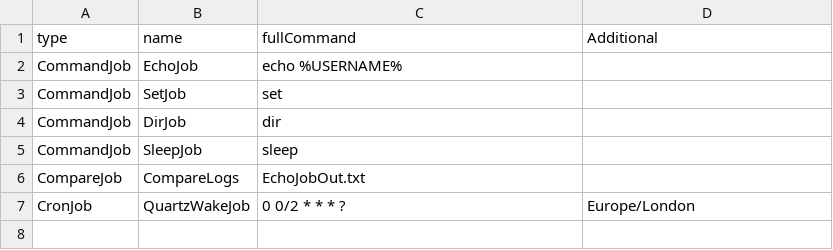
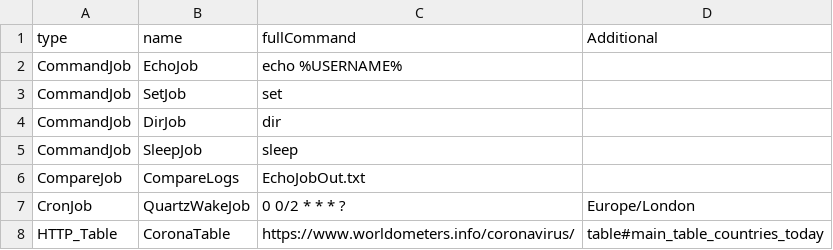
Before and after one commit to newdisc/sched-jobtree, a CSV file: jobExecutors.csv, drawn as a sheet.

```diff
--- a/jobExecutors.csv
+++ b/jobExecutors.csv
@@ -7 +7,2 @@ CompareJob,CompareLogs,EchoJobOut.txt
 CronJob,QuartzWakeJob,0 0/2 * * * ?,Europe/London
+HTTP_Table,CoronaTable,https://www.worldometers.info/coronavirus/,table#main_table_countries_today
```
Also changed, not shown: triggerList.csv.
